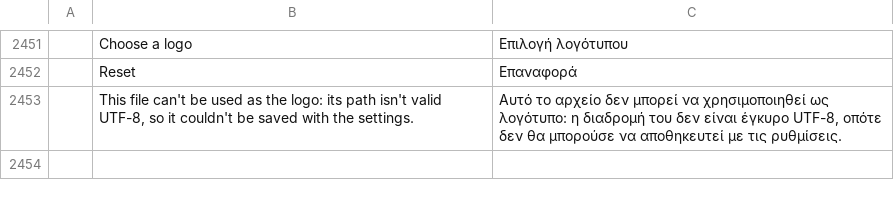
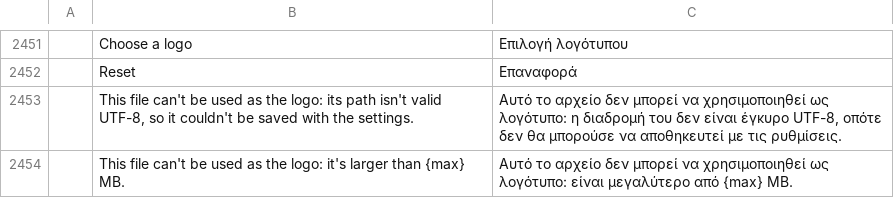
Before and after one commit to OddTony/clone.pdfcraft, a TSV file: crates/ui-egui/src/i18n/el.tsv, drawn as a sheet; only a part is shown, gaps mark what is left out; the diff names each change by its address in the sheet, - before the commit and + after, or states it on an @@ line.

```diff
--- a/crates/ui-egui/src/i18n/el.tsv
+++ b/crates/ui-egui/src/i18n/el.tsv
+row 2454:  | This file can't be used as the logo: it's larger than {max} MB. | Αυτό το αρχείο δεν μπορεί να χρησιμοποιηθεί ως λογότυπο: είναι μεγαλύτερο από {max} MB.
```
Also changed, not shown: crates/ui-egui/src/i18n/bg.tsv, crates/ui-egui/src/i18n/kk.tsv, 21 other files.
